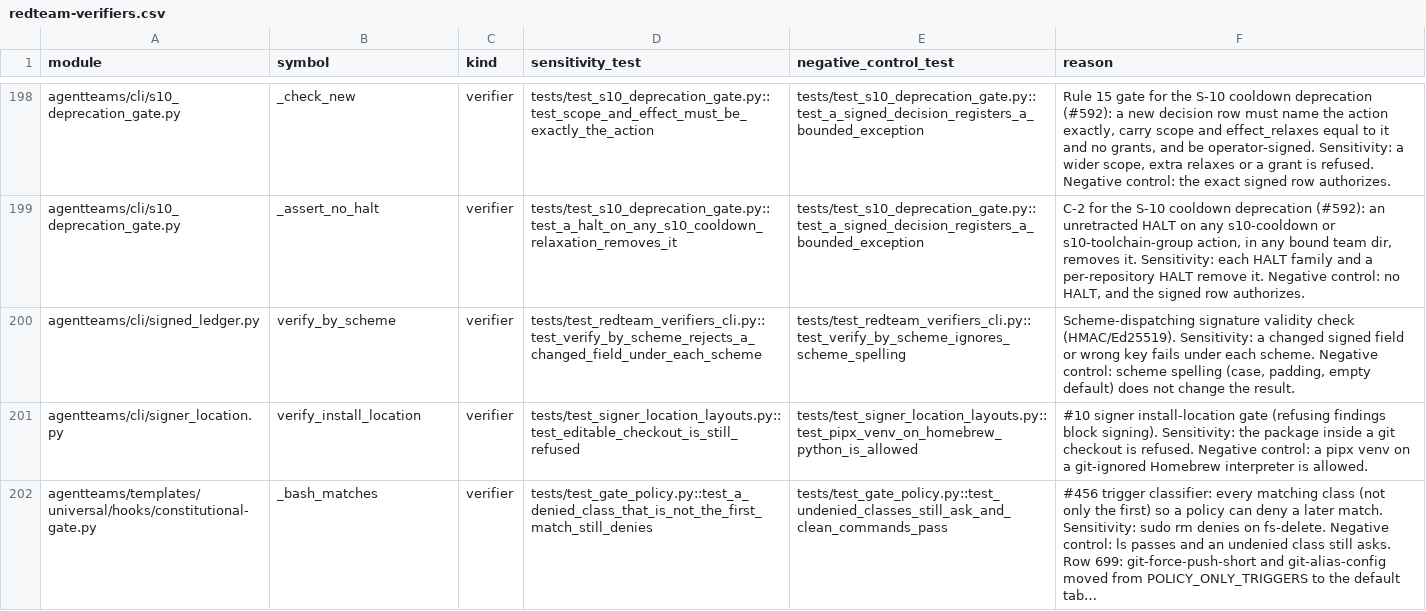
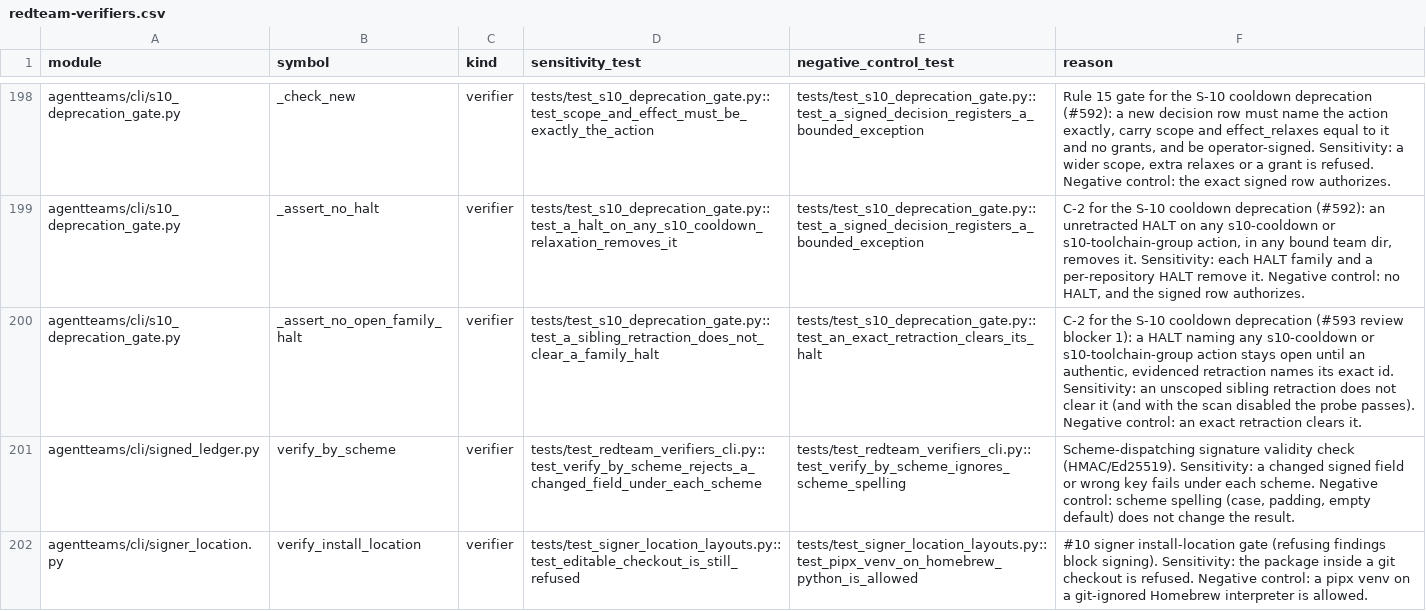
Before and after one commit to jlcatonjr/agentteams, a CSV file: references/redteam-verifiers.csv, drawn as a sheet; only a part is shown, gaps mark what is left out; the shorter side is filled out with more unchanged rows; long unchanged cells end in …; the diff names each change by its address in the sheet, - before the commit and + after, or states it on an @@ line.

```diff
--- a/references/redteam-verifiers.csv
+++ b/references/redteam-verifiers.csv
+row 200: agentteams/cli/s10_deprecation_gate.py | _assert_no_open_family_halt | verifier | tests/test_s10_deprecation_gate.py::test_a_sibling_retraction_does_not_clear_a_family_halt | tests/test_s10_deprecation_gate.py::test_an_exact_retraction_clears_its_halt | C-2 for the S-10 cooldown deprecation (#593 review blocker 1): a HALT naming any s10-cooldown or s10-toolchain-group action stays open until an authentic, evidenced retraction names its exact id. Sensitivity: an unscoped sibling retraction does not clear it (and with the scan disabled the probe passes). Negative control: an exact retraction clears it.
```
Also changed, not shown: 8 other files.
